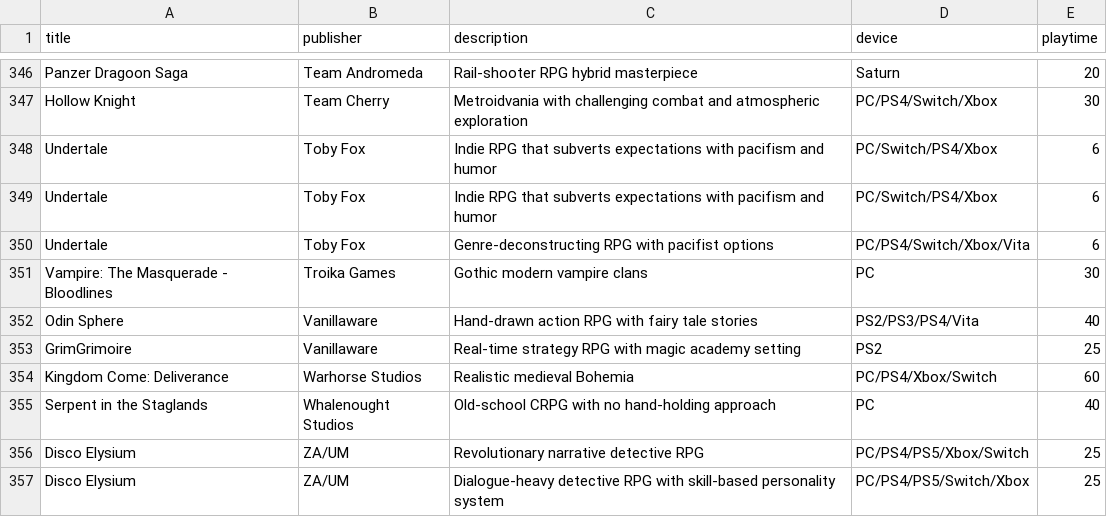
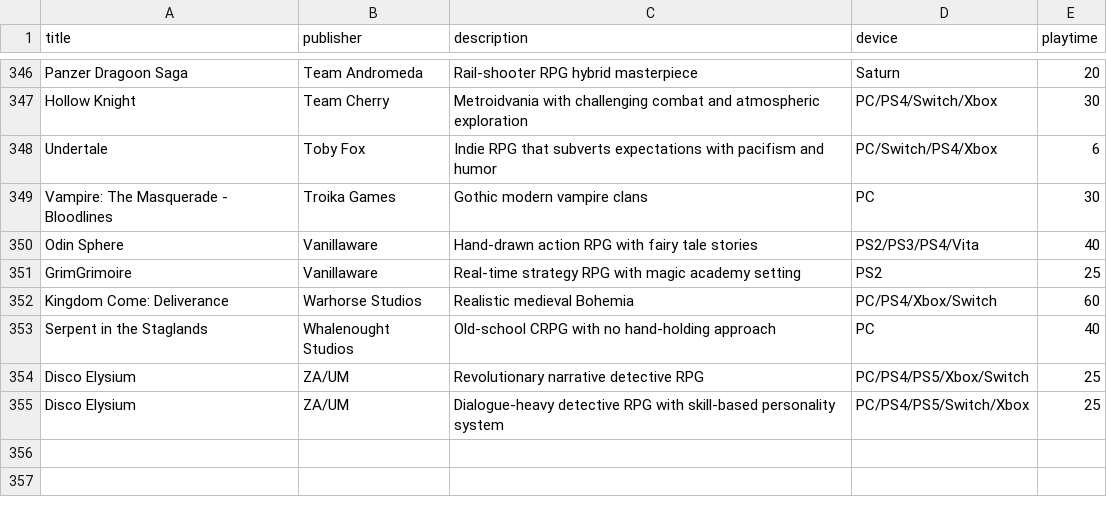
Before and after one commit to bittricky/rpgs, a CSV file: rpgs.csv, drawn as a sheet; only a part is shown, gaps mark what is left out.

Commit message:
fix(csv): remove duplicates

```diff
--- a/rpgs.csv
+++ b/rpgs.csv
@@ -348,4 +348,2 @@ Hollow Knight,Team Cherry,Metroidvania with challenging combat and atmospheric e
 Undertale,Toby Fox,Indie RPG that subverts expectations with pacifism and humor,PC/Switch/PS4/Xbox,6
-Undertale,Toby Fox,Indie RPG that subverts expectations with pacifism and humor,PC/Switch/PS4/Xbox,6
-Undertale,Toby Fox,Genre-deconstructing RPG with pacifist options,PC/PS4/Switch/Xbox/Vita,6
 Vampire: The Masquerade - Bloodlines,Troika Games,Gothic modern vampire clans,PC,30
```
